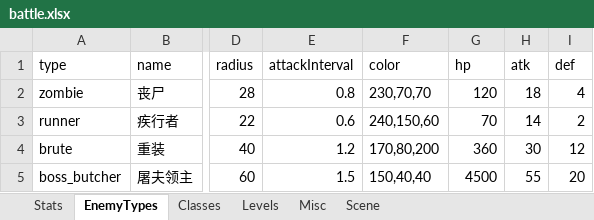
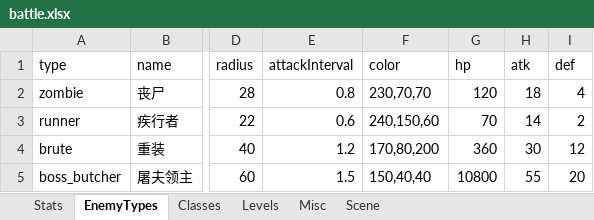
Before and after one commit to songchengze-niubility/Caikesi, an Excel workbook: tools/config-xlsx/battle.xlsx, sheet EnemyTypes, drawn as a sheet; only a part is shown, gaps mark what is left out; values as stored, in another font and other column widths than the file's, no borders; the diff names each change by its address in the sheet, - before the commit and + after, or states it on an @@ line.

```diff
--- a/tools/config-xlsx/battle.xlsx (sheet EnemyTypes)
+++ b/tools/config-xlsx/battle.xlsx (sheet EnemyTypes)
-G5 (hp): 4500
+G5 (hp): 10800
```
Also changed, not shown: sheet Levels, sheet Stats, tools/config-xlsx/equip.xlsx, 11 other files.
